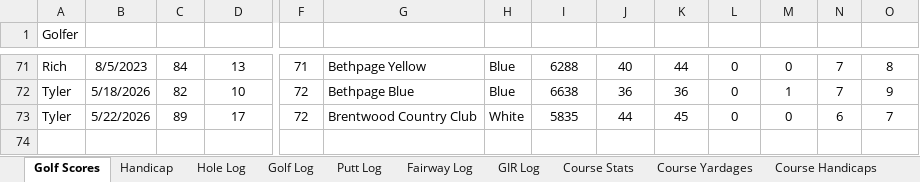
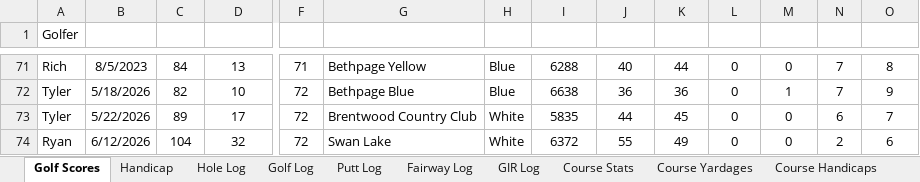
Before and after one commit to TylerGrossi/Golf-Stats, an Excel workbook: Golf Stats Multiple Users.xlsx, sheet Golf Scores, drawn as a sheet; only a part is shown, gaps mark what is left out; values as stored, in another font and other column widths than the file's, no borders; table styles not drawn; rows hold the shown columns only; the diff names each change by its address in the sheet, - before the commit and + after, or states it on an @@ line.

```diff
--- a/Golf Stats Multiple Users.xlsx (sheet Golf Scores)
+++ b/Golf Stats Multiple Users.xlsx (sheet Golf Scores)
+row 74: Ryan | 6/12/2026 | 104 | 32 | 72 | Swan Lake | White | 6372 | 55 | 49 | 0 | 0 | 2 | 6
```
Also changed, not shown: sheet Hole Log, sheet Putt Log, sheet Golf Log, sheet Course Stats, sheet GIR Log, sheet Fairway Log, 3 more sheets, formulas that keep their value, Golf Stats.xlsx, clustered_rounds.xlsx, 7 other files.
